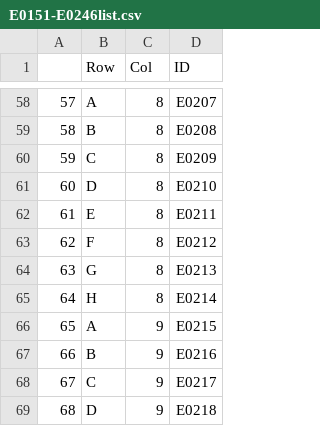
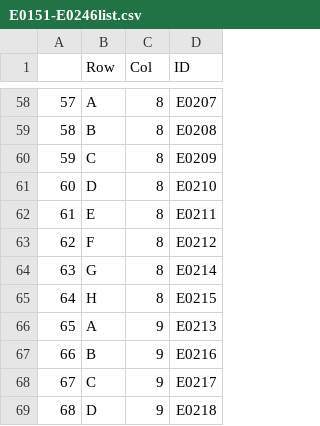
Before and after one commit to stuartmichelle/Laboratory, a CSV file: data/E0151-E0246list.csv, drawn as a sheet; only a part is shown, gaps mark what is left out; the diff names each change by its address in the sheet, - before the commit and + after, or states it on an @@ line.

Commit message:
this plate contains extracts that are not in numerical order, it has been corrected in both list and map

```diff
--- a/data/E0151-E0246list.csv
+++ b/data/E0151-E0246list.csv
-D64 (ID): E0213
+D64 (ID): E0214
-D65 (ID): E0214
+D65 (ID): E0215
-D66 (ID): E0215
+D66 (ID): E0213
```
Also changed, not shown: data/E0151-E0246map.csv.
